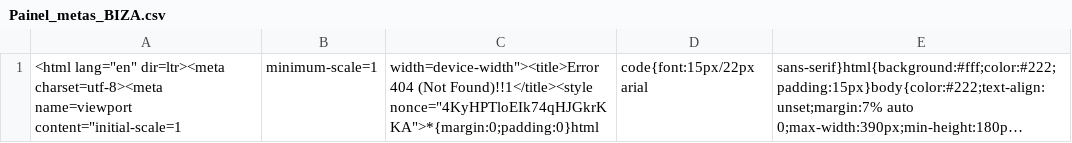
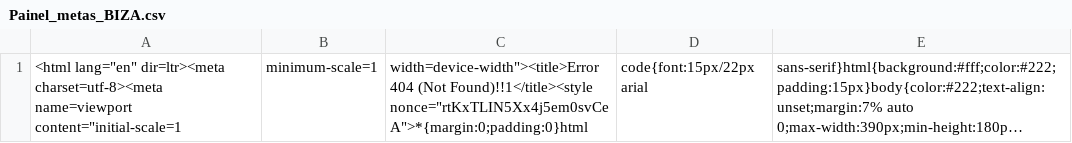
Before and after one commit to SGIBIZA/Painel-de-Metas-BIZA, a CSV file: Painel_metas_BIZA.csv, drawn as a sheet; long unchanged cells end in …; the diff names each change by its address in the sheet, - before the commit and + after, or states it on an @@ line.

```diff
--- a/Painel_metas_BIZA.csv
+++ b/Painel_metas_BIZA.csv
-C1: …(Not Found)!!1</title><style nonce="4KyHPTloEIk74qHJGkrKKA">*{margin:0;padding:0}html
+C1: …(Not Found)!!1</title><style nonce="rtKxTLIN5Xx4j5em0svCeA">*{margin:0;padding:0}html
```
